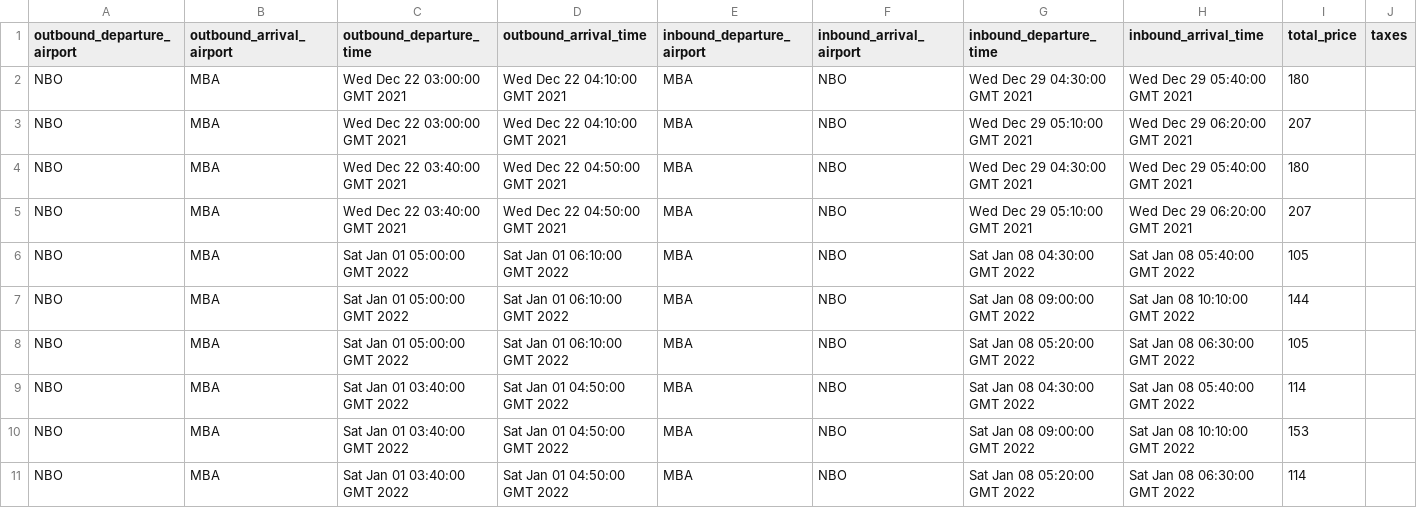
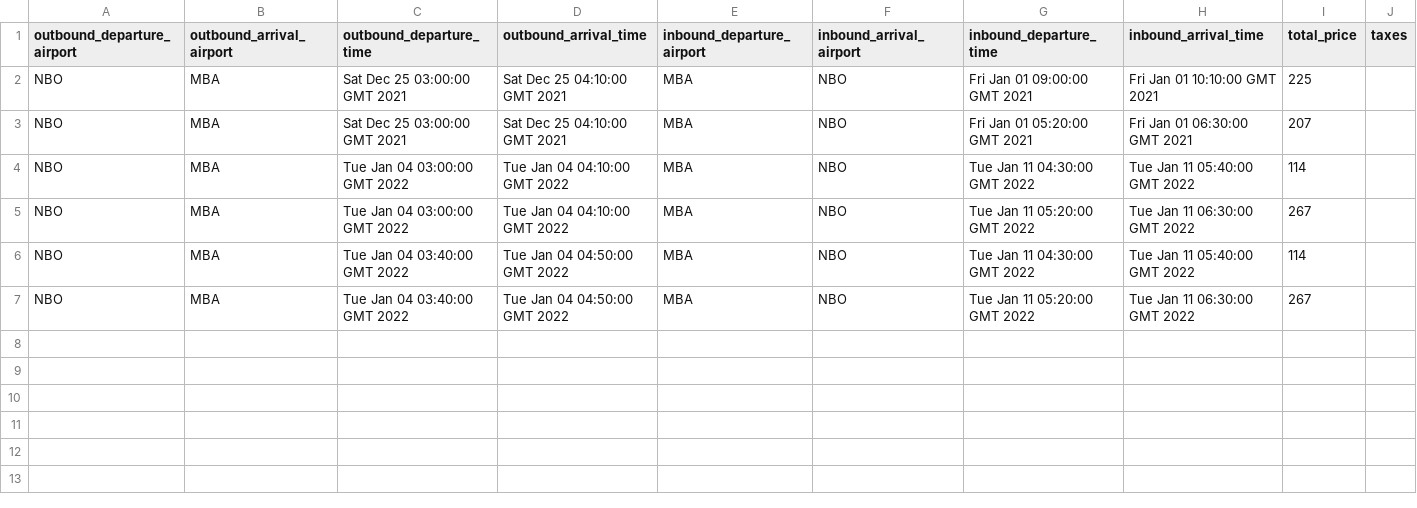
Before and after one commit to MrStonkus/flights-crawler, a CSV file: exported_flights/flights.csv, drawn as a sheet.

```diff
--- a/exported_flights/flights.csv
+++ b/exported_flights/flights.csv
@@ -1,11 +1,7 @@
 outbound_departure_airport,outbound_arrival_airport,outbound_departure_time,outbound_arrival_time,inbound_departure_airport,inbound_arrival_airport,inbound_departure_time,inbound_arrival_time,total_price,taxes
-NBO,MBA,Wed Dec 22 03:00:00 GMT 2021,Wed Dec 22 04:10:00 GMT 2021,MBA,NBO,Wed Dec 29 04:30:00 GMT 2021,Wed Dec 29 05:40:00 GMT 2021,180
-NBO,MBA,Wed Dec 22 03:00:00 GMT 2021,Wed Dec 22 04:10:00 GMT 2021,MBA,NBO,Wed Dec 29 05:10:00 GMT 2021,Wed Dec 29 06:20:00 GMT 2021,207
-NBO,MBA,Wed Dec 22 03:40:00 GMT 2021,Wed Dec 22 04:50:00 GMT 2021,MBA,NBO,Wed Dec 29 04:30:00 GMT 2021,Wed Dec 29 05:40:00 GMT 2021,180
-NBO,MBA,Wed Dec 22 03:40:00 GMT 2021,Wed Dec 22 04:50:00 GMT 2021,MBA,NBO,Wed Dec 29 05:10:00 GMT 2021,Wed Dec 29 06:20:00 GMT 2021,207
-NBO,MBA,Sat Jan 01 05:00:00 GMT 2022,Sat Jan 01 06:10:00 GMT 2022,MBA,NBO,Sat Jan 08 04:30:00 GMT 2022,Sat Jan 08 05:40:00 GMT 2022,105
-NBO,MBA,Sat Jan 01 05:00:00 GMT 2022,Sat Jan 01 06:10:00 GMT 2022,MBA,NBO,Sat Jan 08 09:00:00 GMT 2022,Sat Jan 08 10:10:00 GMT 2022,144
-NBO,MBA,Sat Jan 01 05:00:00 GMT 2022,Sat Jan 01 06:10:00 GMT 2022,MBA,NBO,Sat Jan 08 05:20:00 GMT 2022,Sat Jan 08 06:30:00 GMT 2022,105
-NBO,MBA,Sat Jan 01 03:40:00 GMT 2022,Sat Jan 01 04:50:00 GMT 2022,MBA,NBO,Sat Jan 08 04:30:00 GMT 2022,Sat Jan 08 05:40:00 GMT 2022,114
-NBO,MBA,Sat Jan 01 03:40:00 GMT 2022,Sat Jan 01 04:50:00 GMT 2022,MBA,NBO,Sat Jan 08 09:00:00 GMT 2022,Sat Jan 08 10:10:00 GMT 2022,153
-NBO,MBA,Sat Jan 01 03:40:00 GMT 2022,Sat Jan 01 04:50:00 GMT 2022,MBA,NBO,Sat Jan 08 05:20:00 GMT 2022,Sat Jan 08 06:30:00 GMT 2022,114
+NBO,MBA,Sat Dec 25 03:00:00 GMT 2021,Sat Dec 25 04:10:00 GMT 2021,MBA,NBO,Fri Jan 01 09:00:00 GMT 2021,Fri Jan 01 10:10:00 GMT 2021,225
+NBO,MBA,Sat Dec 25 03:00:00 GMT 2021,Sat Dec 25 04:10:00 GMT 2021,MBA,NBO,Fri Jan 01 05:20:00 GMT 2021,Fri Jan 01 06:30:00 GMT 2021,207
+NBO,MBA,Tue Jan 04 03:00:00 GMT 2022,Tue Jan 04 04:10:00 GMT 2022,MBA,NBO,Tue Jan 11 04:30:00 GMT 2022,Tue Jan 11 05:40:00 GMT 2022,114
+NBO,MBA,Tue Jan 04 03:00:00 GMT 2022,Tue Jan 04 04:10:00 GMT 2022,MBA,NBO,Tue Jan 11 05:20:00 GMT 2022,Tue Jan 11 06:30:00 GMT 2022,267
+NBO,MBA,Tue Jan 04 03:40:00 GMT 2022,Tue Jan 04 04:50:00 GMT 2022,MBA,NBO,Tue Jan 11 04:30:00 GMT 2022,Tue Jan 11 05:40:00 GMT 2022,114
+NBO,MBA,Tue Jan 04 03:40:00 GMT 2022,Tue Jan 04 04:50:00 GMT 2022,MBA,NBO,Tue Jan 11 05:20:00 GMT 2022,Tue Jan 11 06:30:00 GMT 2022,267
```
Also changed, not shown: 2 other files.
